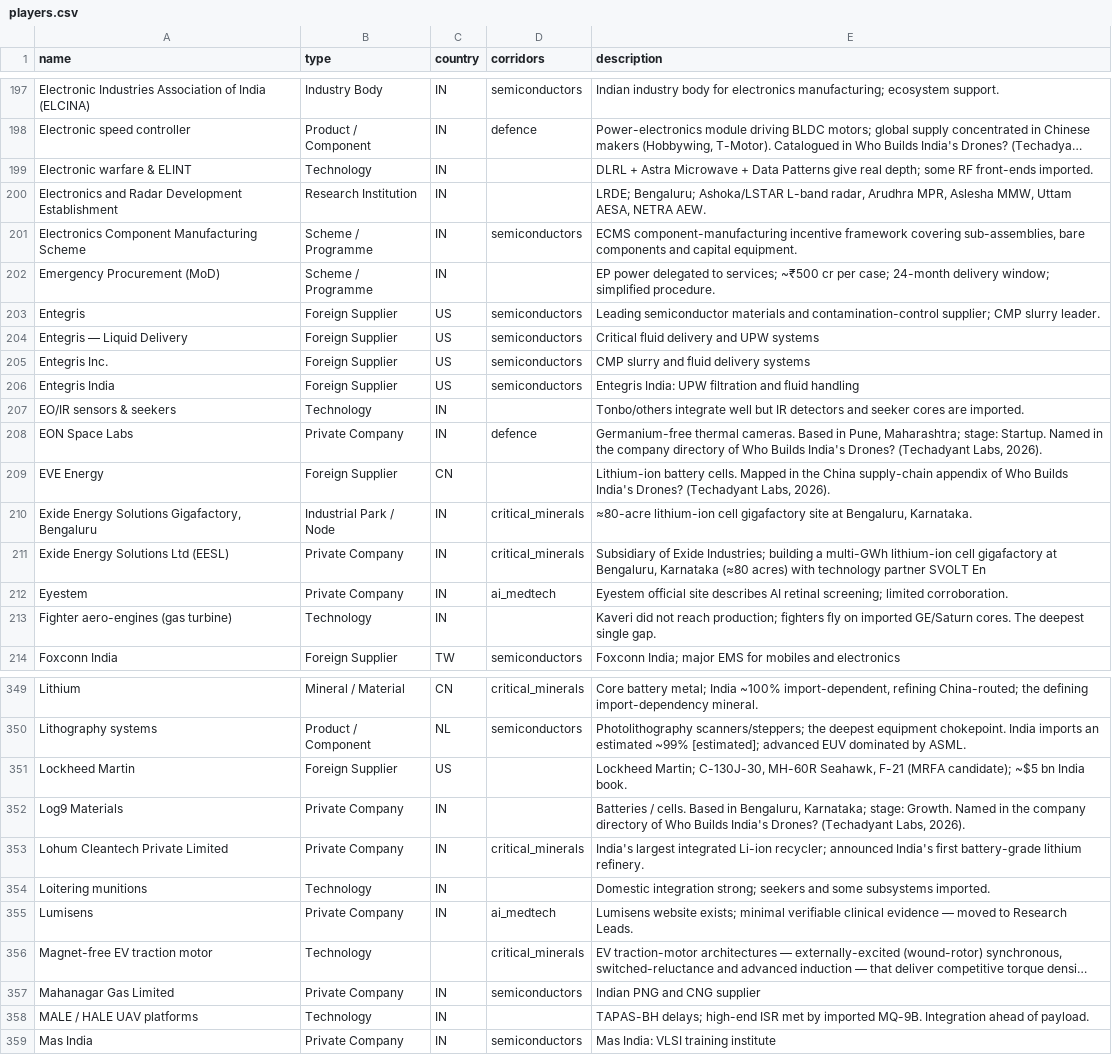
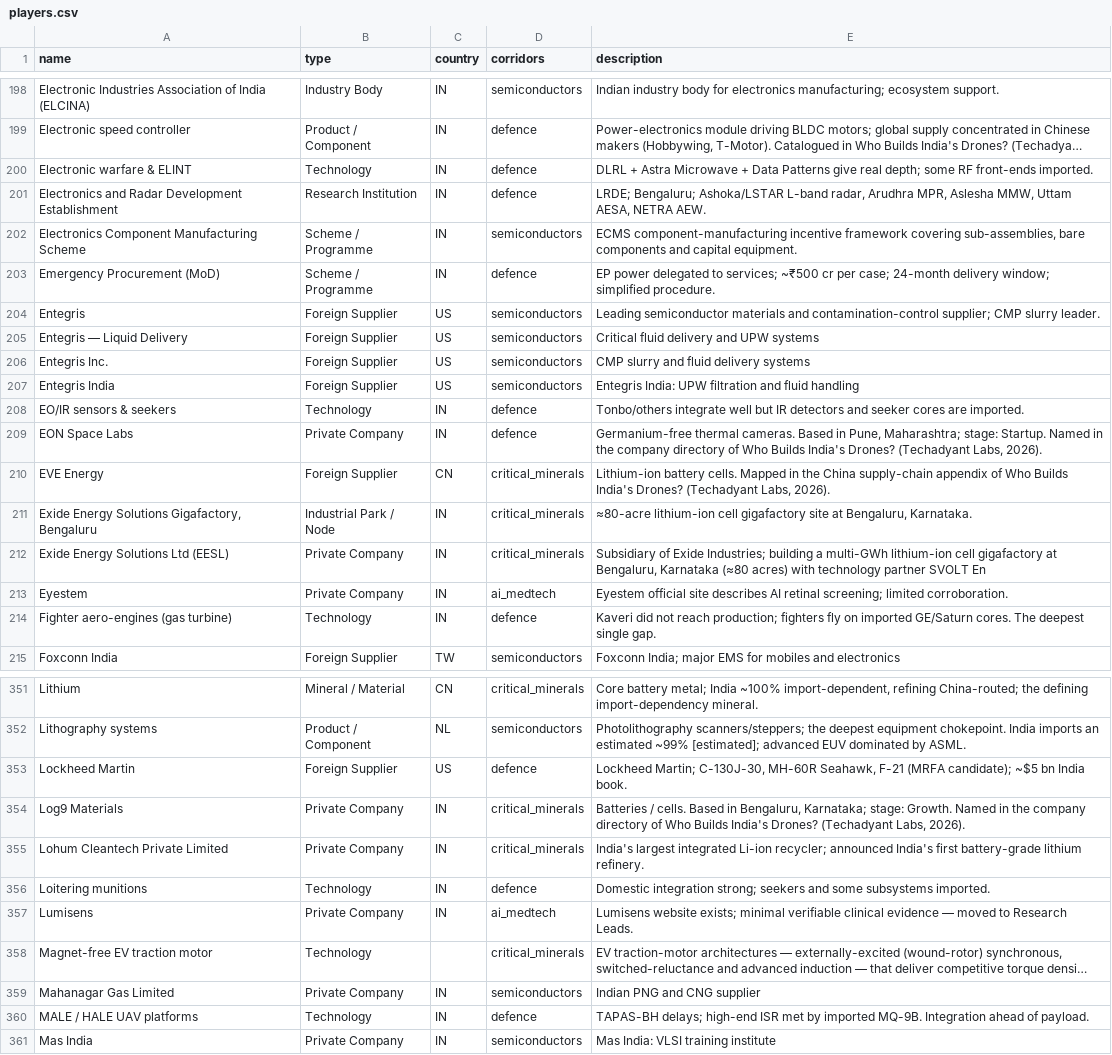
Before and after one commit to rajnipranav/techadyant_labs, a CSV file: public/data/atlas/players.csv, drawn as a sheet; only a part is shown, gaps mark what is left out; long unchanged cells end in …; addresses are those after the commit; the diff covers the shown part only; the diff names each change by its address in the sheet, - before the commit and + after, or states it on an @@ line.

Commit message:
chore(atlas): re-bake after corridor cleanup + defence load - 630 players, 6 corridors

```diff
--- a/public/data/atlas/players.csv
+++ b/public/data/atlas/players.csv
-D200:D201 (corridors): (empty)
+D200:D201 (corridors): defence
-D203 (corridors): (empty)
+D203 (corridors): defence
-D208 (corridors): (empty)
+D208 (corridors): defence
-D210 (corridors): (empty)
+D210 (corridors): critical_minerals
-D214 (corridors): (empty)
+D214 (corridors): defence
-D353 (corridors): (empty)
+D353 (corridors): defence
-D354 (corridors): (empty)
+D354 (corridors): critical_minerals
-D356 (corridors): (empty)
+D356 (corridors): defence
-D360 (corridors): (empty)
+D360 (corridors): defence
```
Also changed, not shown: 4 added rows and 75 edited cells elsewhere in this file, 1 other file.
